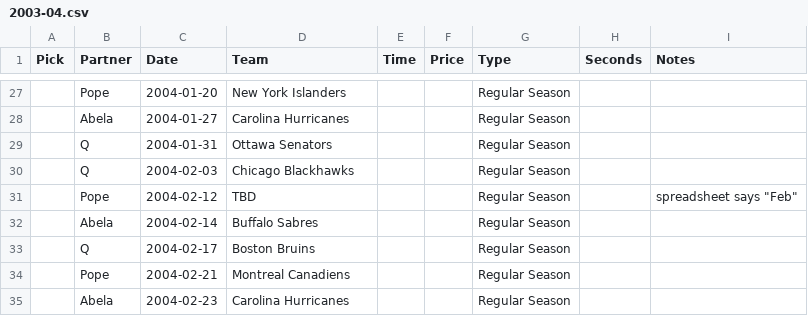
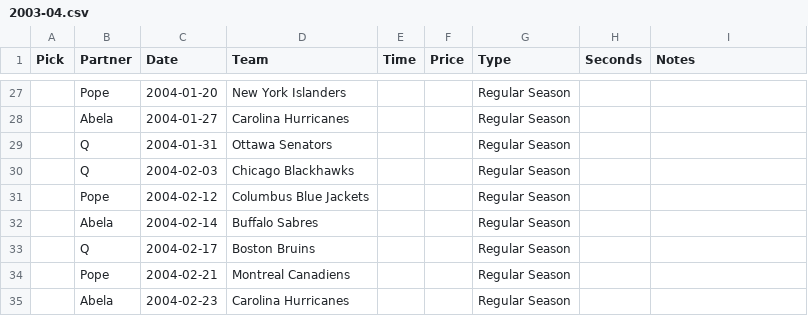
Before and after one commit to ezmaac/draftboard, a CSV file: history/2003-04.csv, drawn as a sheet; only a part is shown, gaps mark what is left out.

```diff
--- a/history/2003-04.csv
+++ b/history/2003-04.csv
@@ -30,3 +30,3 @@ Pick,Partner,Date,Team,Time,Price,Type,Seconds,Notes
 ,Q,2004-02-03,Chicago Blackhawks,,,Regular Season,,
-,Pope,2004-02-12,TBD,,,Regular Season,,"spreadsheet says ""Feb"""
+,Pope,2004-02-12,Columbus Blue Jackets,,,Regular Season,,
 ,Abela,2004-02-14,Buffalo Sabres,,,Regular Season,,
```
Also changed, not shown: history/2013-14.csv, history/2014-15.csv, 6 other files.
